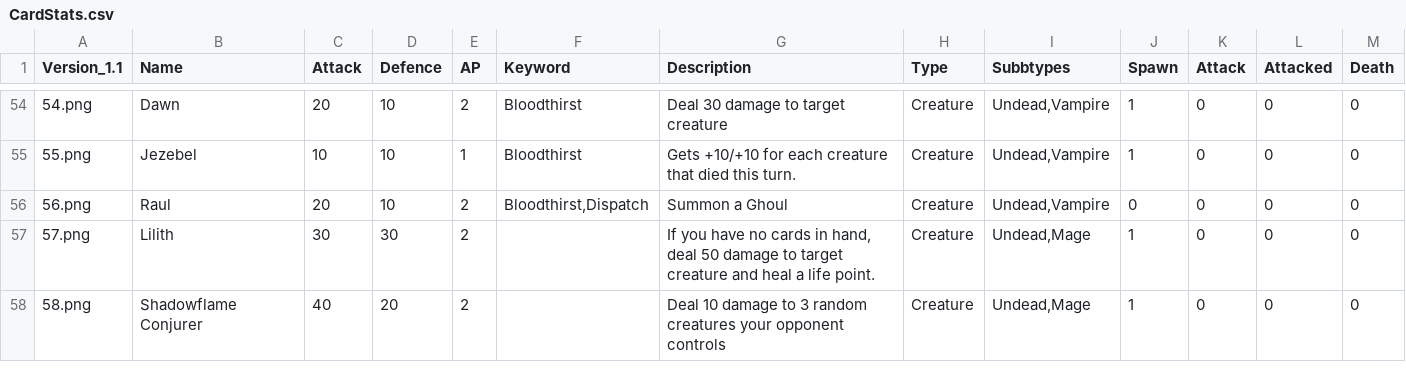
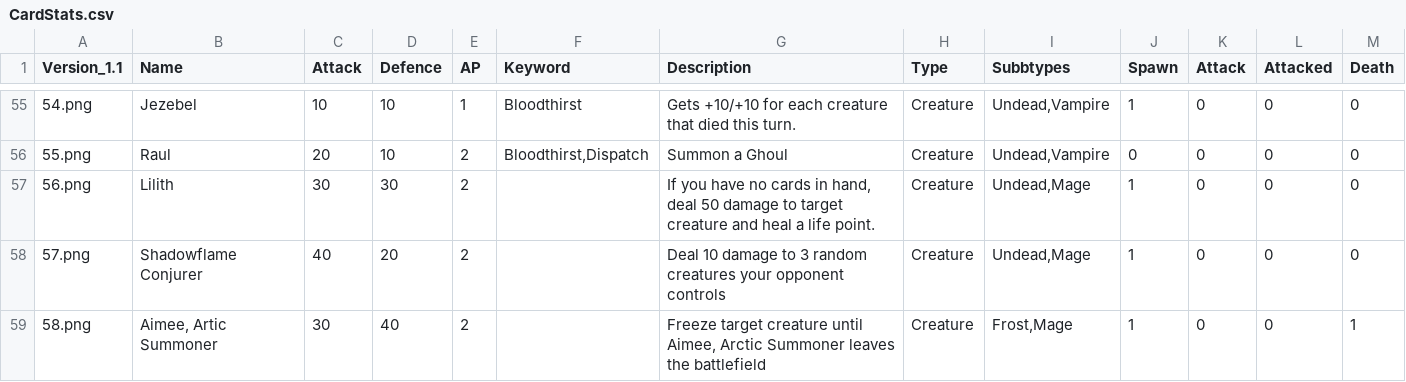
Before and after one commit to jonbruce2002/CardGame, a CSV file: CardStats.csv, drawn as a sheet; only a part is shown, gaps mark what is left out; the diff covers the shown part only.

Commit message:
Update CardStats.csv

```diff
--- a/CardStats.csv
+++ b/CardStats.csv
@@ -54,5 +55,5 @@ Version_1.1;Name;Attack;Defence;AP;Keyword;Description;Type;Subbtypes;Spawn;Atta
-54.png;Dawn;20;10;2;Bloodthirst;Deal 30 damage to target creature;Creature;Undead,Vampire;1;0;0;0
-55.png;Jezebel;10;10;1;Bloodthirst;Gets +10/+10 for each creature that died this turn.;Creature;Undead,Vampire;1;0;0;0
-56.png;Raul;20;10;2;Bloodthirst,Dispatch;Summon a Ghoul;Creature;Undead,Vampire;0;0;0;0
-57.png;Lilith;30;30;2; ;If you have no cards in hand, deal 50 damage to target creature and heal a life point. ;Creature;Undead,Mage;1;0;0;0
-58.png;Shadowflame Conjurer ;40;20;2; ;Deal 10 damage to 3 random creatures your opponent controls;Creature;Undead,Mage;1;0;0;0
+54.png;Jezebel;10;10;1;Bloodthirst;Gets +10/+10 for each creature that died this turn.;Creature;Undead,Vampire;1;0;0;0
+55.png;Raul;20;10;2;Bloodthirst,Dispatch;Summon a Ghoul;Creature;Undead,Vampire;0;0;0;0
+56.png;Lilith;30;30;2; ;If you have no cards in hand, deal 50 damage to target creature and heal a life point. ;Creature;Undead,Mage;1;0;0;0
+57.png;Shadowflame Conjurer ;40;20;2; ;Deal 10 damage to 3 random creatures your opponent controls;Creature;Undead,Mage;1;0;0;0
+58.png;Aimee, Artic Summoner;30;40;2; ;Freeze target creature until Aimee, Arctic Summoner leaves the battlefield;Creature;Frost,Mage;1;0;0;1
```
Also changed, not shown: 1 added row, 1 removed row and 91 edited cells elsewhere in this file.
